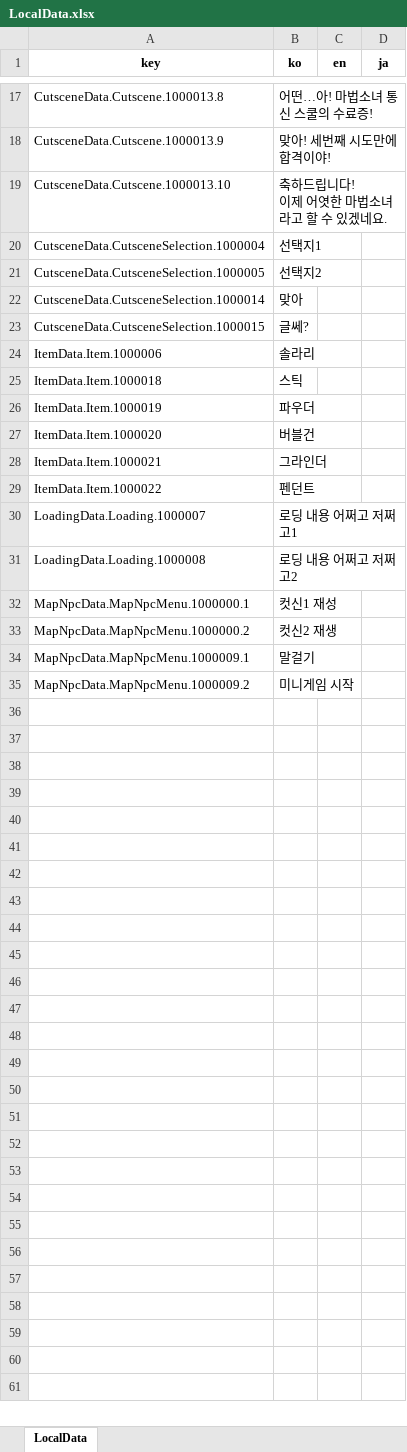
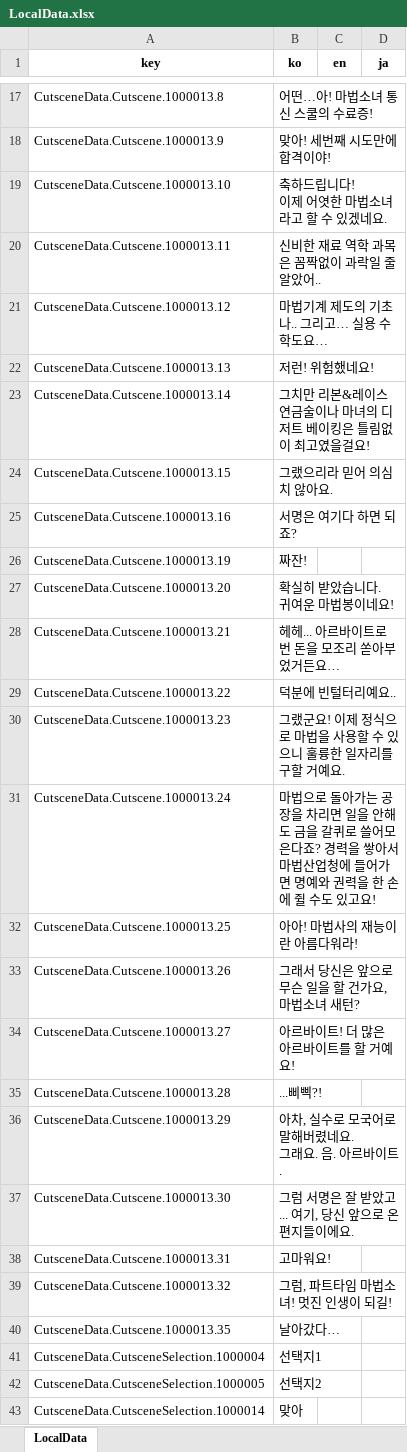
Before and after one commit to Lunaria-Project/lunaria-data-json, an Excel workbook: data/_meta/LocalData.xlsx, sheet LocalData, drawn as a sheet; only a part is shown, gaps mark what is left out; the shorter side is filled out with more unchanged rows; values as stored, in another font and other column widths than the file's, no borders; ↵ is a line break in a cell; the diff names each change by its address in the sheet, - before the commit and + after, or states it on an @@ line.

```diff
--- a/data/_meta/LocalData.xlsx (sheet LocalData)
+++ b/data/_meta/LocalData.xlsx (sheet LocalData)
+row 20: CutsceneData.Cutscene.1000013.11 | 신비한 재료 역학 과목은 꼼짝없이 과락일 줄 알았어..
+row 21: CutsceneData.Cutscene.1000013.12 | 마법기계 제도의 기초나.. 그리고… 실용 수학도요…
+row 22: CutsceneData.Cutscene.1000013.13 | 저런! 위험했네요!
+row 23: CutsceneData.Cutscene.1000013.14 | 그치만 리본&레이스 연금술이나 마녀의 디저트 베이킹은 틀림없이 최고였을걸요!
+row 24: CutsceneData.Cutscene.1000013.15 | 그랬으리라 믿어 의심치 않아요.
+row 25: CutsceneData.Cutscene.1000013.16 | 서명은 여기다 하면 되죠?
+row 26: CutsceneData.Cutscene.1000013.19 | 짜잔!
+row 27: CutsceneData.Cutscene.1000013.20 | 확실히 받았습니다. ↵ 귀여운 마법봉이네요!
+row 28: CutsceneData.Cutscene.1000013.21 | 헤헤... 아르바이트로 번 돈을 모조리 쏟아부었거든요…
+row 29: CutsceneData.Cutscene.1000013.22 | 덕분에 빈털터리예요..
+row 30: CutsceneData.Cutscene.1000013.23 | 그랬군요! 이제 정식으로 마법을 사용할 수 있으니 훌륭한 일자리를 구할 거예요.
+row 31: CutsceneData.Cutscene.1000013.24 | 마법으로 돌아가는 공장을 차리면 일을 안해도 금을 갈퀴로 쓸어모은다죠? 경력을 쌓아서 마법산업청에 들어가면 명예와 권력을 한 손에 쥘 수도 있고요!
+row 32: CutsceneData.Cutscene.1000013.25 | 아아! 마법사의 재능이란 아름다워라!
+row 33: CutsceneData.Cutscene.1000013.26 | 그래서 당신은 앞으로 무슨 일을 할 건가요, 마법소녀 새턴?
+row 34: CutsceneData.Cutscene.1000013.27 | 아르바이트! 더 많은 아르바이트를 할 거예요!
+row 35: CutsceneData.Cutscene.1000013.28 | ...삐삑?!
+row 36: CutsceneData.Cutscene.1000013.29 | 아차, 실수로 모국어로 말해버렸네요. ↵ 그래요. 음. 아르바이트.
+row 37: CutsceneData.Cutscene.1000013.30 | 그럼 서명은 잘 받았고... 여기, 당신 앞으로 온 편지들이에요.
+row 38: CutsceneData.Cutscene.1000013.31 | 고마워요!
+row 39: CutsceneData.Cutscene.1000013.32 | 그럼, 파트타임 마법소녀! 멋진 인생이 되길!
+row 40: CutsceneData.Cutscene.1000013.35 | 날아갔다…
```
Also changed, not shown: 2 other files.
